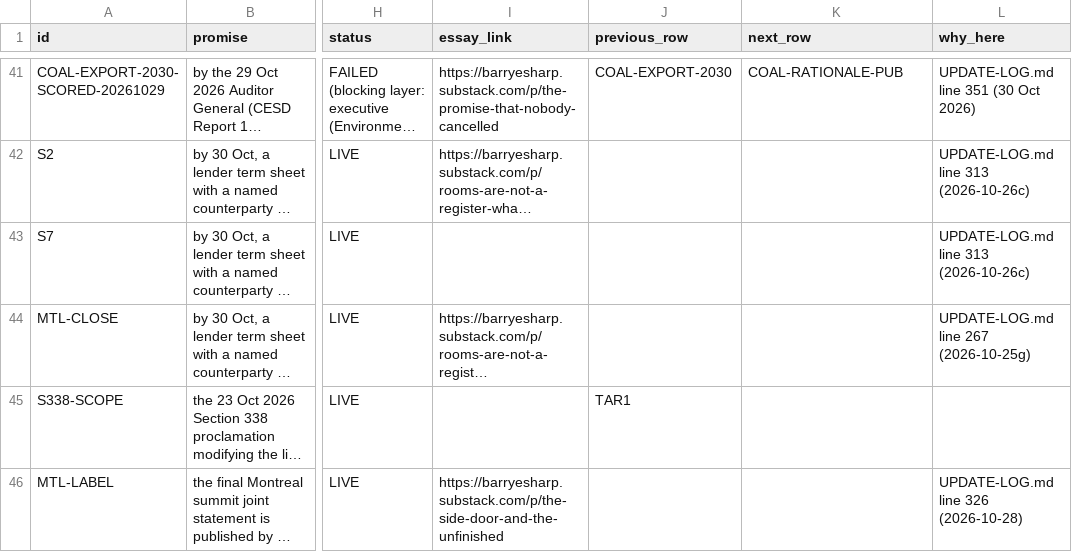
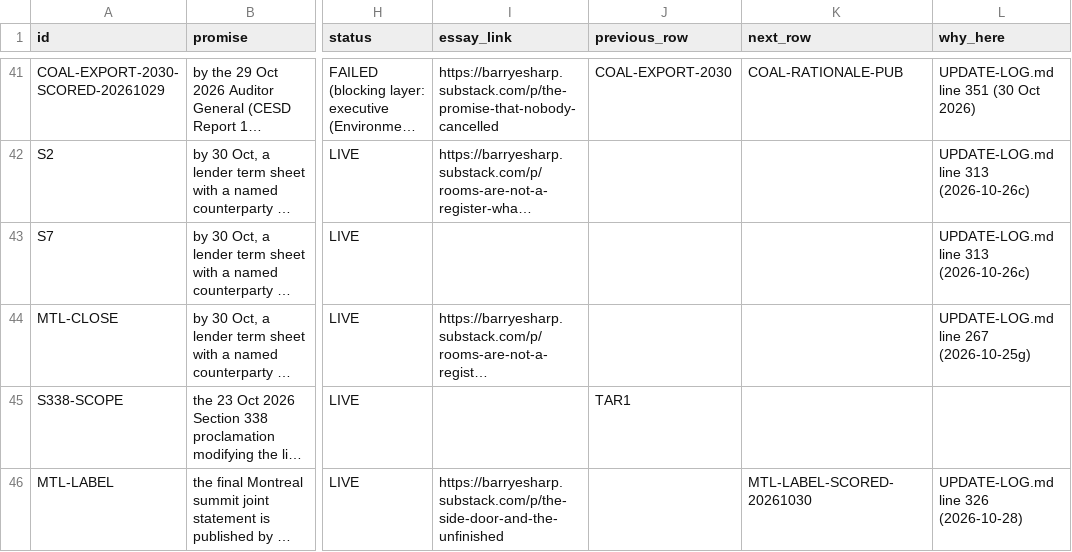
Before and after one commit to Citizenheldrecord/register, a CSV file: simple-view/simple-rows.csv, drawn as a sheet; only a part is shown, gaps mark what is left out; long unchanged cells end in …; the diff covers the shown part only; the diff names each change by its address in the sheet, - before the commit and + after, or states it on an @@ line.

Commit message:
Register upload 2026-10-30d: 9 new rows (ECA-DEF, CETA-RAT, EMIS-2030-TRAJ, CAN-UKL-500, CORRIDOR-FIN-2027, EU-ASSOC-DEF, CA-EU-DTA, CA-SAFE-AWARD, POL-BASE), MTL-LABEL scored PASS (MTL-LABEL-SCORED-20261030), 6 essay links (append only)

```diff
--- a/simple-view/simple-rows.csv
+++ b/simple-view/simple-rows.csv
-K46 (next_row): (empty)
+K46 (next_row): MTL-LABEL-SCORED-20261030
```
Also changed, not shown: 10 added rows elsewhere in this file, data/display-groups.csv, data/essay-links.csv, 22 other files.
